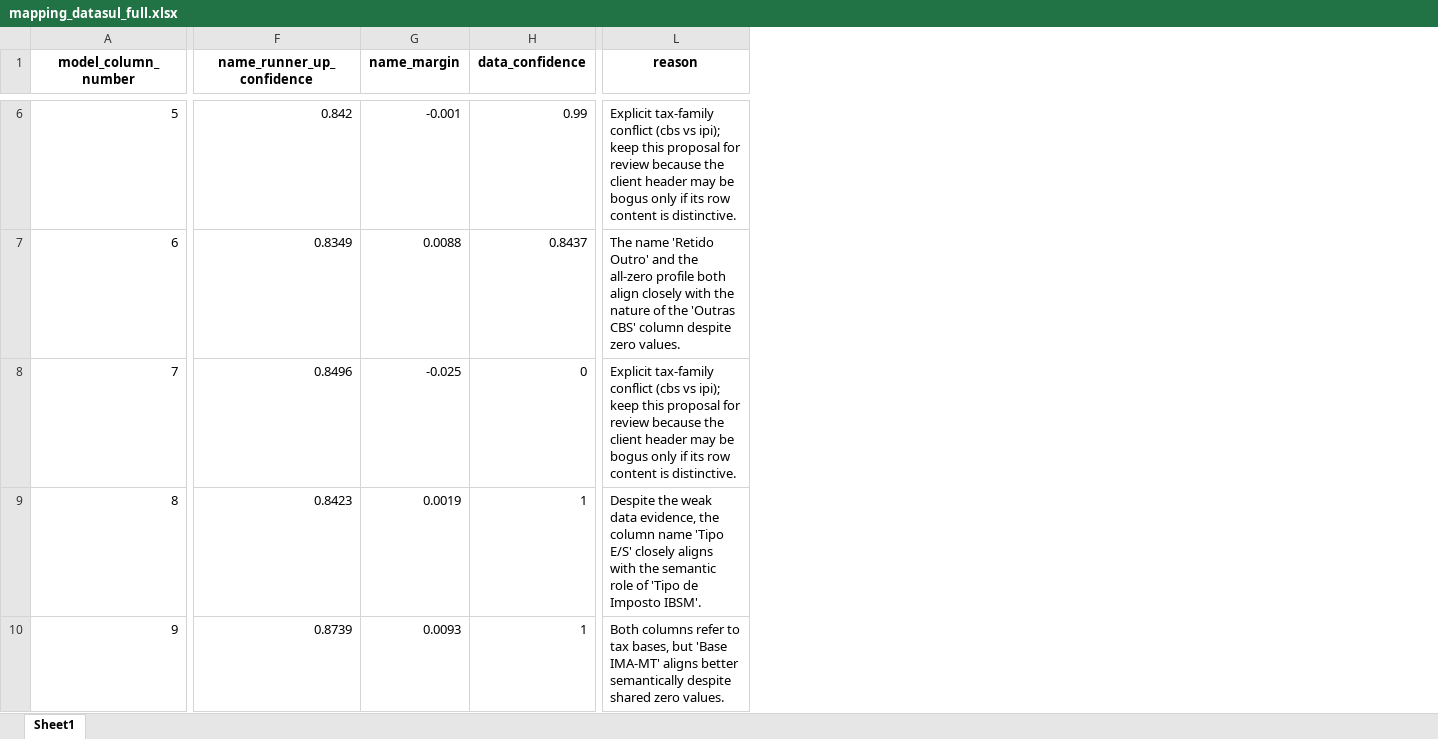
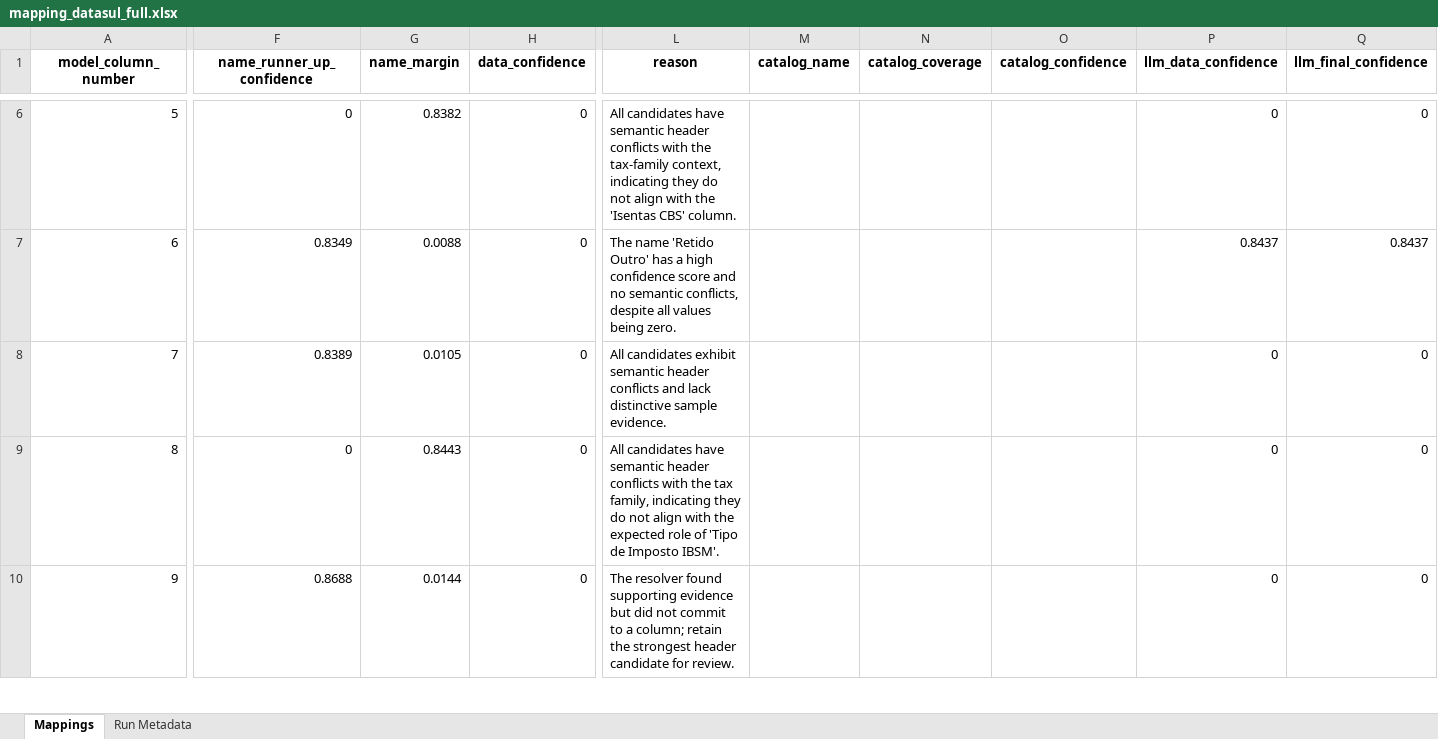
Before and after one commit to umeirelles/erp-fiscal-data, an Excel workbook: mapping_datasul_full.xlsx, sheet Mappings, drawn as a sheet; only a part is shown, gaps mark what is left out; values as stored, in another font and other column widths than the file's, no borders; the diff covers the shown part only; the diff names each change by its address in the sheet, - before the commit and + after, or states it on an @@ line.

```diff
--- a/mapping_datasul_full.xlsx (sheet Mappings)
+++ b/mapping_datasul_full.xlsx (sheet Mappings)
-sheet tab: Sheet1
+sheet tab: Mappings
+sheet tab: Run Metadata
+column M (catalog_name), empty
+column N (catalog_coverage), empty
+column O (catalog_confidence), empty
+column P (llm_data_confidence), rows 6-10: 0 | 0.8437 | 0 | 0 | 0
+column Q (llm_final_confidence), rows 6-10: 0 | 0.8437 | 0 | 0 | 0
-F6 (name_runner_up_confidence): 0.842
+F6 (name_runner_up_confidence): 0
-G6 (name_margin): -0.001
+G6 (name_margin): 0.8382
-H6 (data_confidence): 0.99
+H6 (data_confidence): 0
-L6 (reason): Explicit tax-family conflict (cbs vs ipi); keep this proposal for review because the client header may be bogus only if its row content is distinctive.
+L6 (reason): All candidates have semantic header conflicts with the tax-family context, indicating they do not align with the 'Isentas CBS' column.
-H7 (data_confidence): 0.8437
+H7 (data_confidence): 0
-L7 (reason): …'Retido Outro' and the all-zero profile both align closely with the nature of the 'Outras CBS' column despite zero values.
+L7 (reason): …'Retido Outro' has a high confidence score and no semantic conflicts, despite all values being zero.
-F8 (name_runner_up_confidence): 0.8496
+F8 (name_runner_up_confidence): 0.8389
-G8 (name_margin): -0.025
+G8 (name_margin): 0.0105
-L8 (reason): Explicit tax-family conflict (cbs vs ipi); keep this proposal for review because the client header may be bogus only if its row content is distinctive.
+L8 (reason): All candidates exhibit semantic header conflicts and lack distinctive sample evidence.
-F9 (name_runner_up_confidence): 0.8423
+F9 (name_runner_up_confidence): 0
-G9 (name_margin): 0.0019
+G9 (name_margin): 0.8443
-H9:H10 (data_confidence): 1
+H9:H10 (data_confidence): 0
-L9 (reason): Despite the weak data evidence, the column name 'Tipo E/S' closely aligns with the semantic role of…
+L9 (reason): All candidates have semantic header conflicts with the tax family, indicating they do not align with the expected role of…
-F10 (name_runner_up_confidence): 0.8739
+F10 (name_runner_up_confidence): 0.8688
-G10 (name_margin): 0.0093
+G10 (name_margin): 0.0144
-L10 (reason): Both columns refer to tax bases, but 'Base IMA-MT' aligns better semantically despite shared zero values.
+L10 (reason): The resolver found supporting evidence but did not commit to a column; retain the strongest header candidate for review.
```
Also changed, not shown: 1463 edited cells elsewhere in this sheet, mapping_oracle_full.xlsx, mapping_sap_procosa_full.xlsx, 10 other files.
